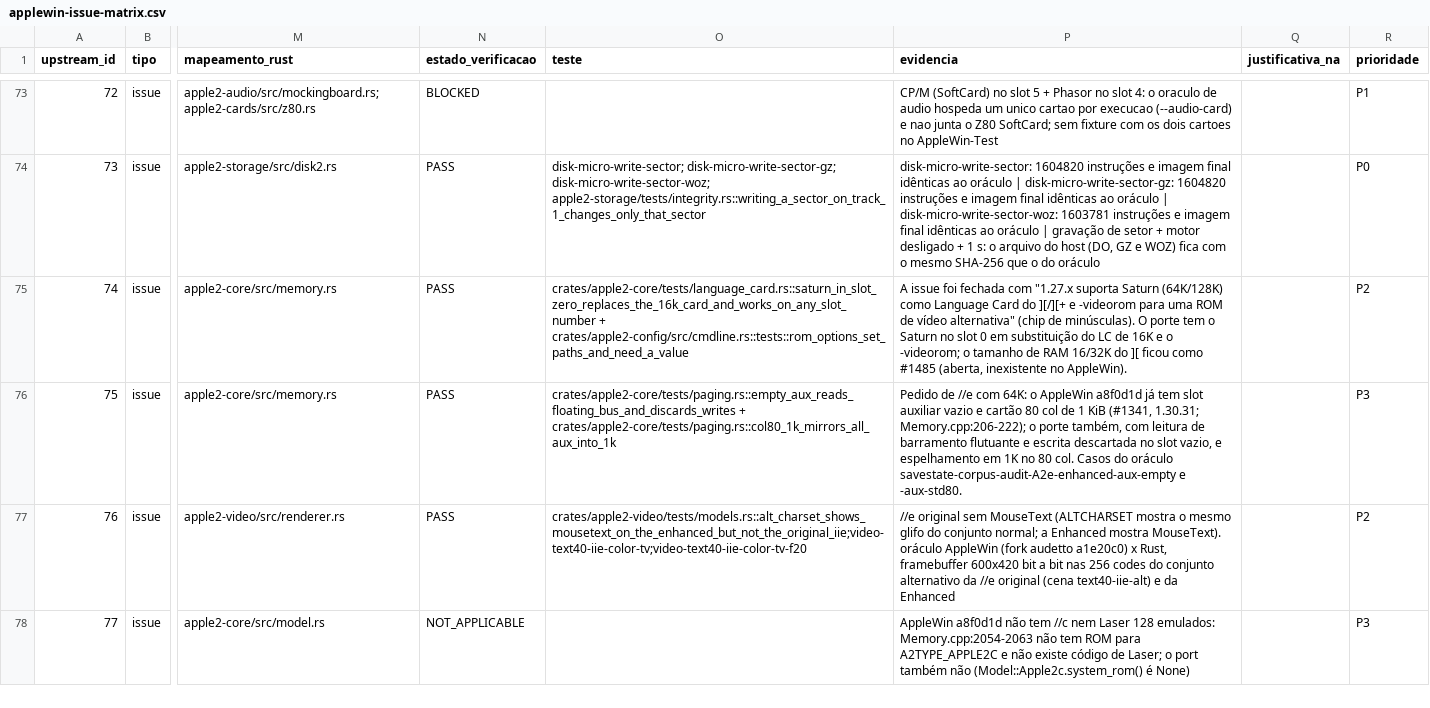
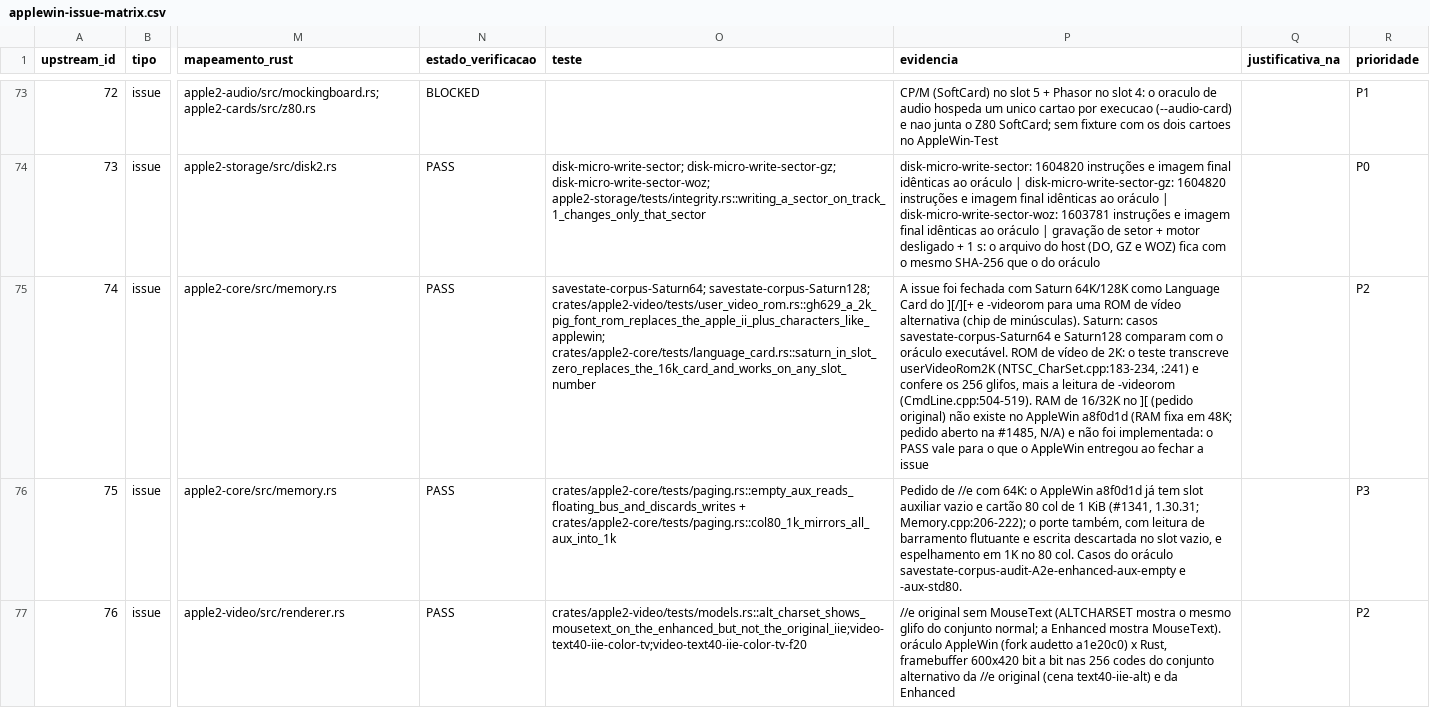
Before and after one commit to ChicoFigueiredo/AppleII-Rust, a CSV file: docs/conformance/applewin-issue-matrix.csv, drawn as a sheet; only a part is shown, gaps mark what is left out; the shorter side is filled out with more unchanged rows; the diff covers the shown part only; the diff names each change by its address in the sheet, - before the commit and + after, or states it on an @@ line.

```diff
--- a/docs/conformance/applewin-issue-matrix.csv
+++ b/docs/conformance/applewin-issue-matrix.csv
-O75 (teste): crates/apple2-core/tests/language_card.rs::saturn_in_slot_zero_replaces_the_16k_card_and_works_on_any_slot_number + crates/apple2-config/src/cmdline.rs::tests::rom_options_set_paths_and_need_a_value
+O75 (teste): savestate-corpus-Saturn64; savestate-corpus-Saturn128; crates/apple2-video/tests/user_video_rom.rs::gh629_a_2k_pig_font_rom_replaces_the_apple_ii_plus_characters_like_applewin; crates/apple2-core/tests/language_card.rs::saturn_in_slot_zero_replaces_the_16k_card_and_works_on_any_slot_number
-P75 (evidencia): …fechada com "1.27.x suporta Saturn (64K/128K) como Language Card do ][/][+ e -videorom para uma ROM de vídeo alternativa" (chip de minúsculas). O porte tem o Saturn no slot 0 em substituição do LC de 16K e o -videorom; o tamanho de RAM 16/32K do ][ ficou como #1485 (aberta, inexistente no AppleWin).
+P75 (evidencia): …fechada com Saturn 64K/128K como Language Card do ][/][+ e -videorom para uma ROM de vídeo alternativa (chip de minúsculas). Saturn: casos savestate-corpus-Saturn64 e Saturn128 comparam com o oráculo executável. ROM de vídeo de 2K: o teste transcreve userVideoRom2K (NTSC_CharSet.cpp:183-234, :241) e confere os 256 glifos, mais a leitura de -videorom (CmdLine.cpp:504-519). RAM de 16/32K no ][ (pedido original) não existe no AppleWin a8f0d1d (RAM fixa em 48K; pedido aberto na #1485, N/A) e não foi implementada: o PASS vale para o que o AppleWin entregou ao fechar a issue
```
Also changed, not shown: 16 edited cells elsewhere in this file, docs/conformance/results/disco.csv, docs/conformance/results/p23-config-outras.csv, 18 other files.
